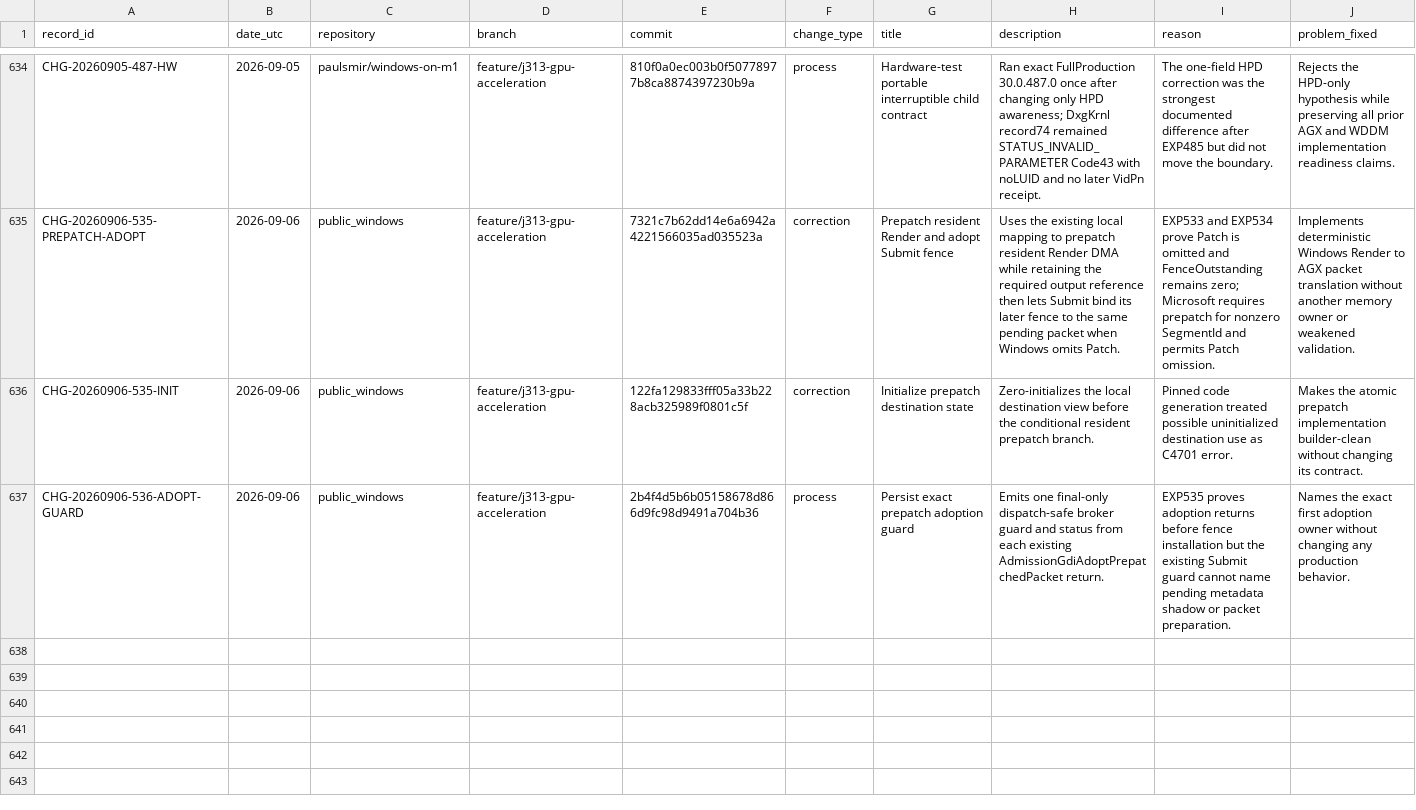
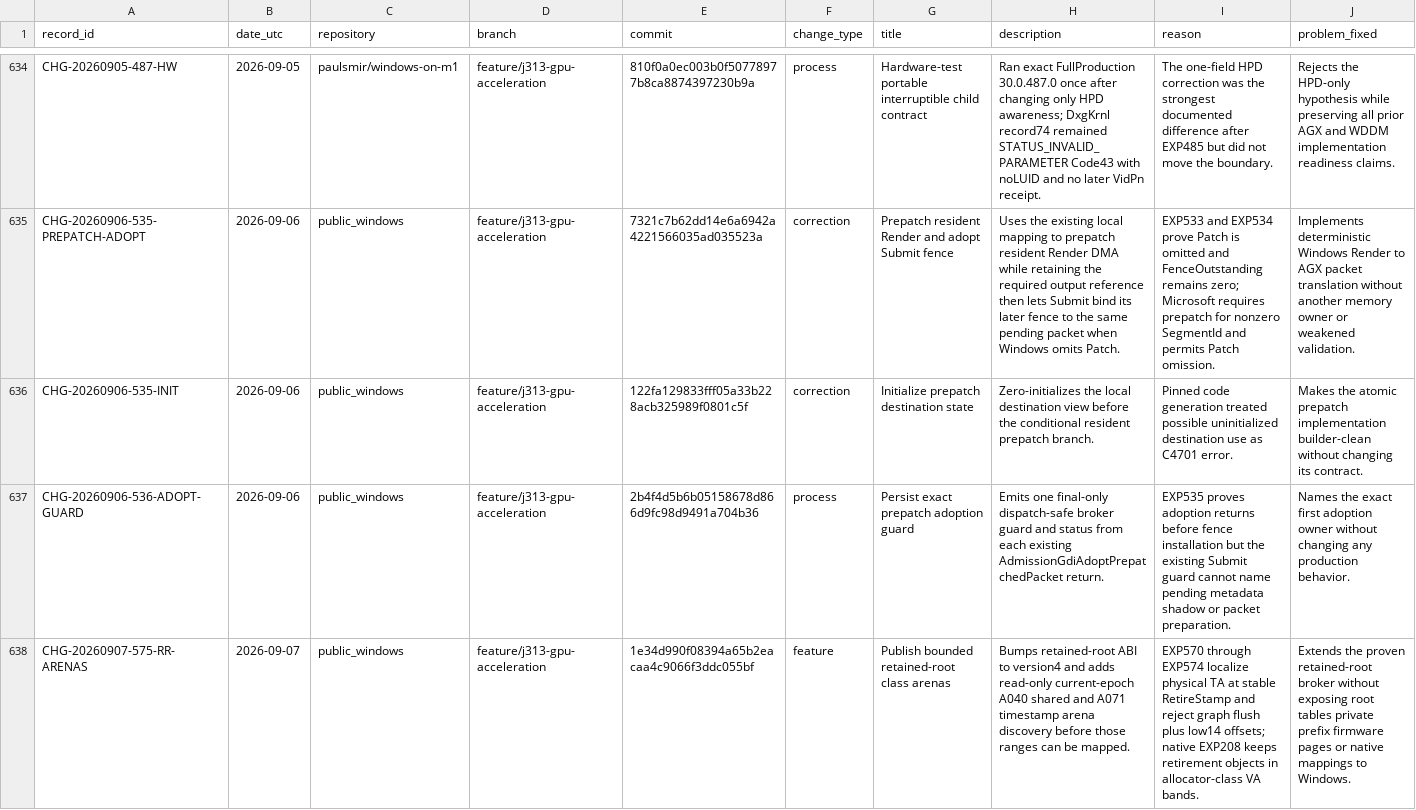
Before and after one commit to paulsmir/windows-on-m1, a CSV file: investigation/CHANGES.csv, drawn as a sheet; only a part is shown, gaps mark what is left out; rows hold the shown columns only; the diff covers the shown part only; the diff names each change by its address in the sheet, - before the commit and + after, or states it on an @@ line.

Commit message:
record EXP575 retained class arena changes

```diff
--- a/investigation/CHANGES.csv
+++ b/investigation/CHANGES.csv
+row 638: CHG-20260907-575-RR-ARENAS | 2026-09-07 | public_windows | feature/j313-gpu-acceleration | 1e34d990f08394a65b2eacaa4c9066f3ddc055bf | feature | Publish bounded retained-root class arenas | Bumps retained-root ABI to version4 and adds read-only current-epoch A040 shared and A071 timestamp arena discovery before those ranges can be mapped. | EXP570 through EXP574 localize physical TA at stable RetireStamp and reject graph flush plus low14 offsets; native EXP208 keeps retirement objects in allocator-class VA bands. | Extends the proven retained-root broker without exposing root tables private prefix firmware pages or native mappings to Windows.
```
Also changed, not shown: 2 added rows elsewhere in this file.
